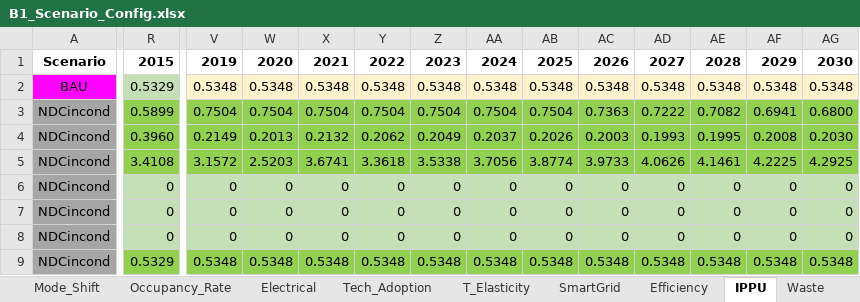
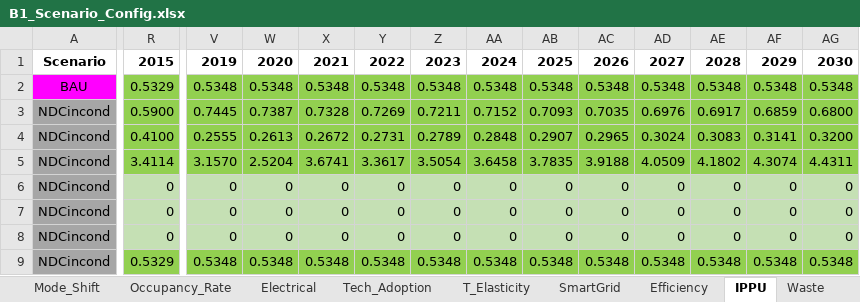
Before and after one commit to clg-admin/ECU_NDC, an Excel workbook: IPPU/B1_Scenario_Config.xlsx, sheet IPPU, drawn as a sheet; only a part is shown, gaps mark what is left out; values as stored, in another font and other column widths than the file's, no borders; removed rows and columns are numbered as before the commit, all else as after; rows hold the shown columns only; the diff covers the shown part only; the diff names each change by its address in the sheet, - before the commit and + after, or states it on an @@ line.

```diff
--- a/IPPU/B1_Scenario_Config.xlsx (sheet IPPU)
+++ b/IPPU/B1_Scenario_Config.xlsx (sheet IPPU)
-R2 fill: #C5E0B4
+R2 fill: #92D050
-V2:AG2 fill: #FFF2CC
+V2:AG2 fill: #92D050
-R3: 0.5899
+R3: 0.5900
-V3: 0.7504
+V3: 0.7445
-W3: 0.7504
+W3: 0.7387
-X3: 0.7504
+X3: 0.7328
-Y3: 0.7504
+Y3: 0.7269
-Z3: 0.7504
+Z3: 0.7211
-AA3: 0.7504
+AA3: 0.7152
-AB3: 0.7504
+AB3: 0.7093
-AC3: 0.7363
+AC3: 0.7035
-AD3: 0.7222
+AD3: 0.6976
-AE3: 0.7082
+AE3: 0.6917
-AF3: 0.6941
+AF3: 0.6859
-row 4: NDCincond | 0.3960 | 0.2149 | 0.2013 | 0.2132 | 0.2062 | 0.2049 | 0.2037 | 0.2026 | 0.2003 | 0.1993 | 0.1995 | 0.2008 | 0.2030
+row 4: NDCincond | 0.4100 | 0.2555 | 0.2613 | 0.2672 | 0.2731 | 0.2789 | 0.2848 | 0.2907 | 0.2965 | 0.3024 | 0.3083 | 0.3141 | 0.3200
-R5: 3.4108
+R5: 3.4114
-V5: 3.1572
+V5: 3.1570
-W5: 2.5203
+W5: 2.5204
-Y5: 3.3618
+Y5: 3.3617
-Z5: 3.5338
+Z5: 3.5054
-AA5: 3.7056
+AA5: 3.6458
-AB5: 3.8774
+AB5: 3.7835
-AC5: 3.9733
+AC5: 3.9188
-AD5: 4.0626
+AD5: 4.0509
-AE5: 4.1461
+AE5: 4.1802
-AF5: 4.2225
+AF5: 4.3074
-AG5: 4.2925
+AG5: 4.4311
```
Also changed, not shown: 1 added row, 1 removed row, 34 edited cells and cell formats elsewhere in this sheet, IPPU/A1_Outputs/A-O_AR_Projections.xlsx, IPPU/A1_Outputs/A-O_AR_Projections_COMPLETED.xlsx, 43 other files.
